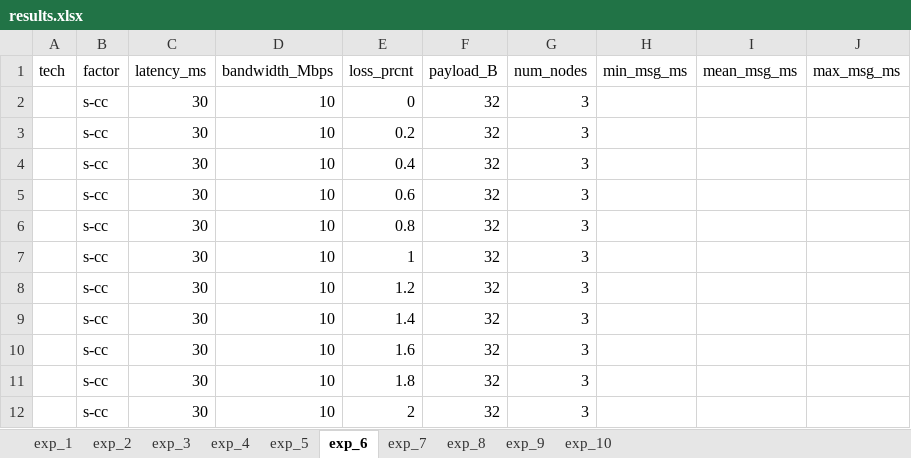
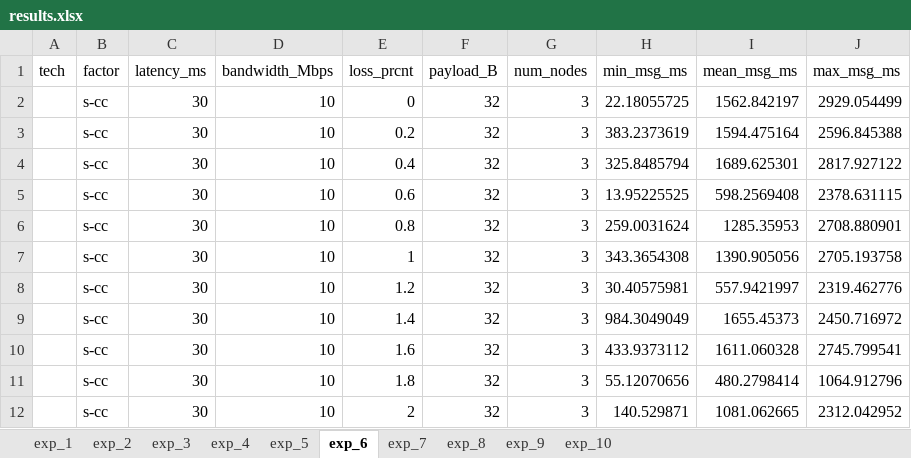
Before and after one commit to rocky1991/Net, an Excel workbook: pa4_updated/results/results.xlsx, sheet exp_6, drawn as a sheet; values as stored, in another font and other column widths than the file's, no borders; the diff names each change by its address in the sheet, - before the commit and + after, or states it on an @@ line.

```diff
--- a/pa4_updated/results/results.xlsx (sheet exp_6)
+++ b/pa4_updated/results/results.xlsx (sheet exp_6)
-H2 (min_msg_ms): (empty)
+H2 (min_msg_ms): 22.18055725
-I2 (mean_msg_ms): (empty)
+I2 (mean_msg_ms): 1562.842197
-J2 (max_msg_ms): (empty)
+J2 (max_msg_ms): 2929.054499
-H3 (min_msg_ms): (empty)
+H3 (min_msg_ms): 383.2373619
-I3 (mean_msg_ms): (empty)
+I3 (mean_msg_ms): 1594.475164
-J3 (max_msg_ms): (empty)
+J3 (max_msg_ms): 2596.845388
-H4 (min_msg_ms): (empty)
+H4 (min_msg_ms): 325.8485794
-I4 (mean_msg_ms): (empty)
+I4 (mean_msg_ms): 1689.625301
-J4 (max_msg_ms): (empty)
+J4 (max_msg_ms): 2817.927122
-H5 (min_msg_ms): (empty)
+H5 (min_msg_ms): 13.95225525
-I5 (mean_msg_ms): (empty)
+I5 (mean_msg_ms): 598.2569408
-J5 (max_msg_ms): (empty)
+J5 (max_msg_ms): 2378.631115
-H6 (min_msg_ms): (empty)
+H6 (min_msg_ms): 259.0031624
-I6 (mean_msg_ms): (empty)
+I6 (mean_msg_ms): 1285.35953
-J6 (max_msg_ms): (empty)
+J6 (max_msg_ms): 2708.880901
-H7 (min_msg_ms): (empty)
+H7 (min_msg_ms): 343.3654308
-I7 (mean_msg_ms): (empty)
+I7 (mean_msg_ms): 1390.905056
-J7 (max_msg_ms): (empty)
+J7 (max_msg_ms): 2705.193758
-H8 (min_msg_ms): (empty)
+H8 (min_msg_ms): 30.40575981
-I8 (mean_msg_ms): (empty)
+I8 (mean_msg_ms): 557.9421997
-J8 (max_msg_ms): (empty)
+J8 (max_msg_ms): 2319.462776
-H9 (min_msg_ms): (empty)
+H9 (min_msg_ms): 984.3049049
-I9 (mean_msg_ms): (empty)
+I9 (mean_msg_ms): 1655.45373
-J9 (max_msg_ms): (empty)
+J9 (max_msg_ms): 2450.716972
-H10 (min_msg_ms): (empty)
+H10 (min_msg_ms): 433.9373112
-I10 (mean_msg_ms): (empty)
+I10 (mean_msg_ms): 1611.060328
-J10 (max_msg_ms): (empty)
+J10 (max_msg_ms): 2745.799541
-H11 (min_msg_ms): (empty)
+H11 (min_msg_ms): 55.12070656
-I11 (mean_msg_ms): (empty)
+I11 (mean_msg_ms): 480.2798414
-J11 (max_msg_ms): (empty)
+J11 (max_msg_ms): 1064.912796
-H12 (min_msg_ms): (empty)
+H12 (min_msg_ms): 140.529871
-I12 (mean_msg_ms): (empty)
+I12 (mean_msg_ms): 1081.062665
-J12 (max_msg_ms): (empty)
+J12 (max_msg_ms): 2312.042952
```
Also changed, not shown: sheet exp_7, sheet exp_5, sheet exp_8, sheet exp_10, sheet exp_9, sheet exp_4, 53 other files.
